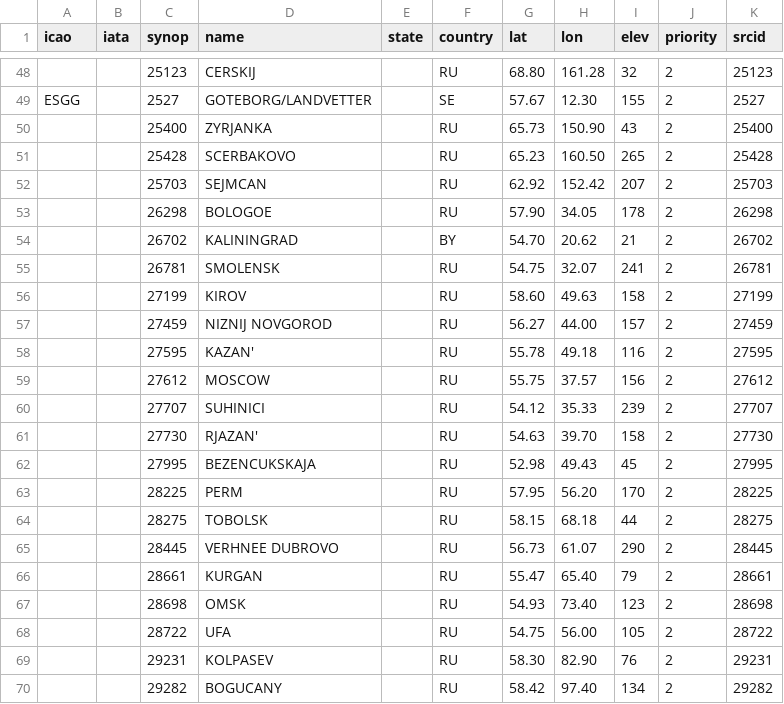
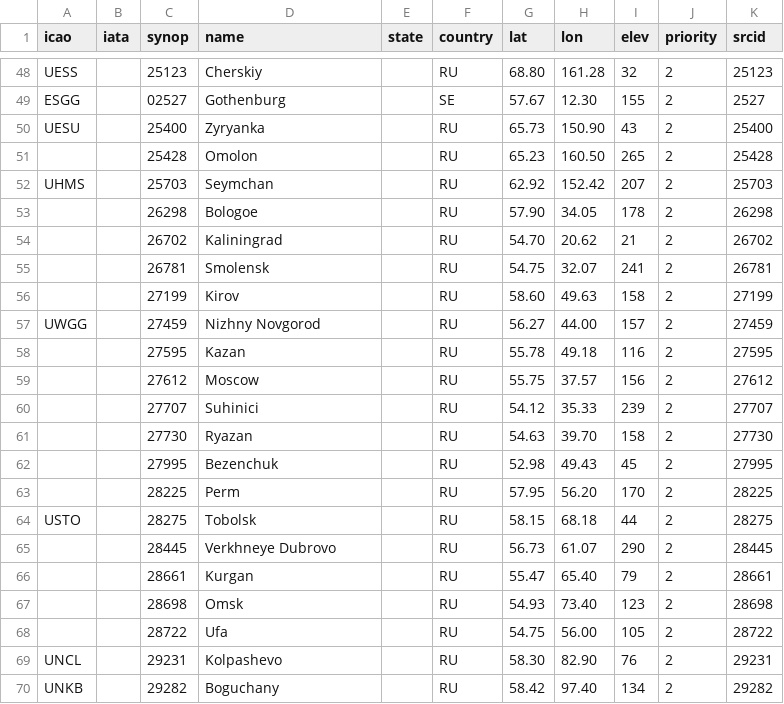
Before and after one commit to sharppy/SHARPpy, a CSV file: datasources/sharp.csv, drawn as a sheet; only a part is shown, gaps mark what is left out; the diff covers the shown part only; the diff names each change by its address in the sheet, - before the commit and + after, or states it on an @@ line.

Commit message:
Cleaned up some of the place names in sharp.csv

```diff
--- a/datasources/sharp.csv
+++ b/datasources/sharp.csv
-A48 (icao): (empty)
+A48 (icao): UESS
-D48 (name): CERSKIJ
+D48 (name): Cherskiy
-C49 (synop): 2527
+C49 (synop): 02527
-D49 (name): GOTEBORG/LANDVETTER
+D49 (name): Gothenburg
-A50 (icao): (empty)
+A50 (icao): UESU
-D50 (name): ZYRJANKA
+D50 (name): Zyryanka
-D51 (name): SCERBAKOVO
+D51 (name): Omolon
-A52 (icao): (empty)
+A52 (icao): UHMS
-D52 (name): SEJMCAN
+D52 (name): Seymchan
-D53 (name): BOLOGOE
+D53 (name): Bologoe
-D54 (name): KALININGRAD
+D54 (name): Kaliningrad
-F54 (country): BY
+F54 (country): RU
-D55 (name): SMOLENSK
+D55 (name): Smolensk
-D56 (name): KIROV
+D56 (name): Kirov
-A57 (icao): (empty)
+A57 (icao): UWGG
-D57 (name): NIZNIJ NOVGOROD
+D57 (name): Nizhny Novgorod
-D58 (name): KAZAN'
+D58 (name): Kazan
-D59 (name): MOSCOW
+D59 (name): Moscow
-D60 (name): SUHINICI
+D60 (name): Suhinici
-D61 (name): RJAZAN'
+D61 (name): Ryazan
-D62 (name): BEZENCUKSKAJA
+D62 (name): Bezenchuk
-D63 (name): PERM
+D63 (name): Perm
-A64 (icao): (empty)
+A64 (icao): USTO
-D64 (name): TOBOLSK
+D64 (name): Tobolsk
-D65 (name): VERHNEE DUBROVO
+D65 (name): Verkhneye Dubrovo
-D66 (name): KURGAN
+D66 (name): Kurgan
-D67 (name): OMSK
+D67 (name): Omsk
-D68 (name): UFA
+D68 (name): Ufa
-A69 (icao): (empty)
+A69 (icao): UNCL
-D69 (name): KOLPASEV
+D69 (name): Kolpashevo
-A70 (icao): (empty)
+A70 (icao): UNKB
-D70 (name): BOGUCANY
+D70 (name): Boguchany
```
Also changed, not shown: 135 edited cells elsewhere in this file.
